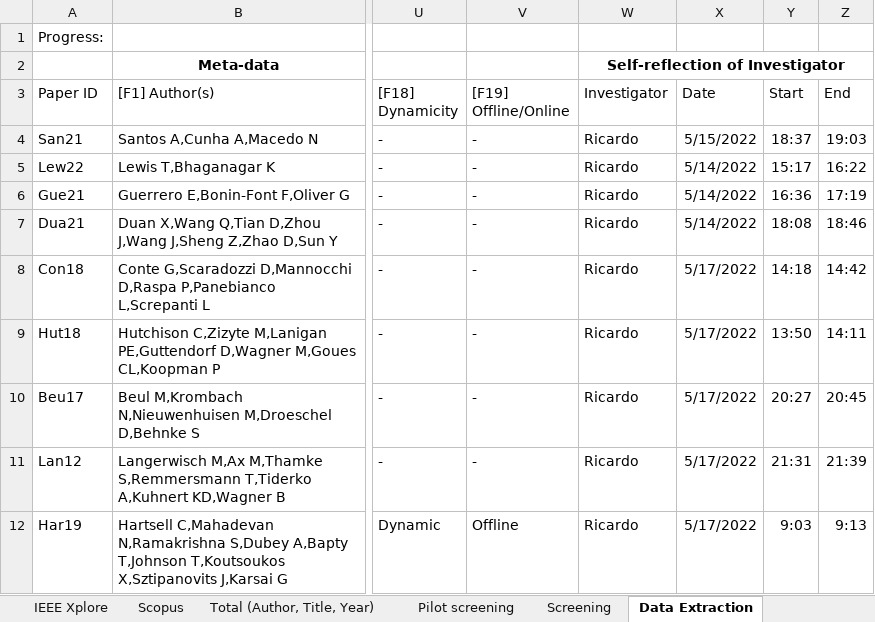
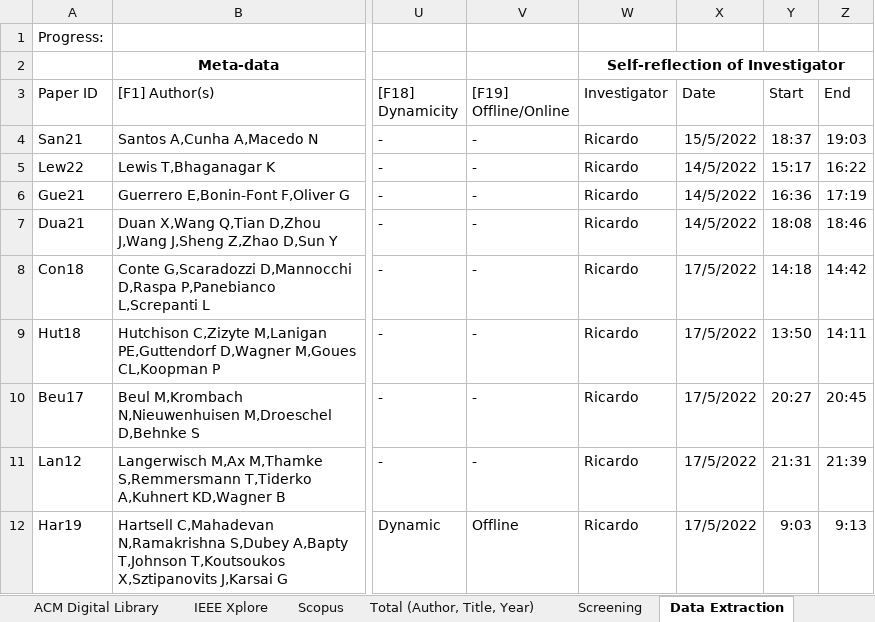
Before and after one commit to ros-rvft/ros-rvft.github.io, an Excel workbook: replication_package_extras/literature_review.xlsx, sheet Data Extraction, drawn as a sheet; only a part is shown, gaps mark what is left out; values as stored, in another font and other column widths than the file's, no borders; conditional formats and table styles not drawn; the diff covers the shown part only; the diff names each change by its address in the sheet, - before the commit and + after, or states it on an @@ line.

```diff
--- a/replication_package_extras/literature_review.xlsx (sheet Data Extraction)
+++ b/replication_package_extras/literature_review.xlsx (sheet Data Extraction)
-sheet tab: Pilot screening
-X4 (Date): 5/15/2022
+X4 (Date): 15/5/2022
-X5:X7 (Date): 5/14/2022
+X5:X7 (Date): 14/5/2022
-X8:X12 (Date): 5/17/2022
+X8:X12 (Date): 17/5/2022
```
Also changed, not shown: 17 edited cells and cell formats elsewhere in this sheet, sheet Screening, sheet Total (Author, Title, Year), sheet ACM Digital Library, sheet IEEE Xplore, sheet Scopus, sheet Search Strategy, formulas that keep their value, hidden cells.
